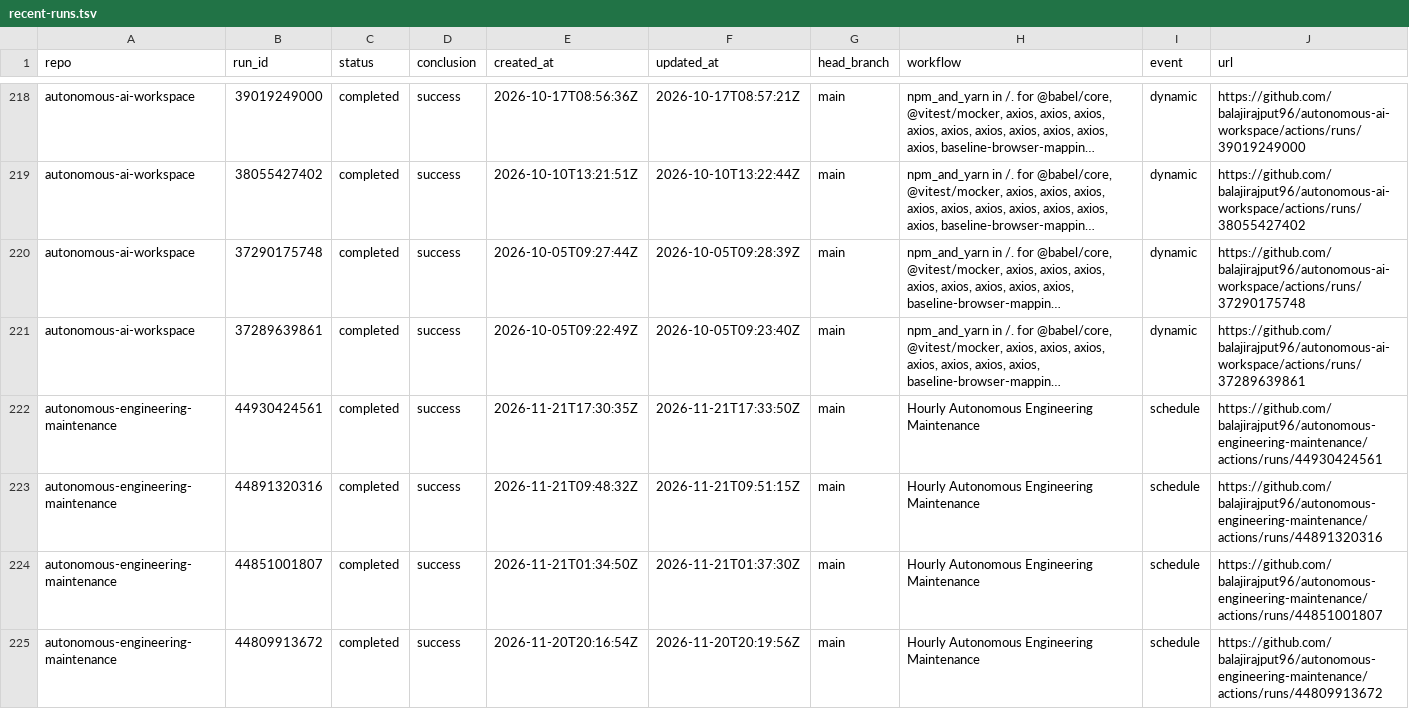
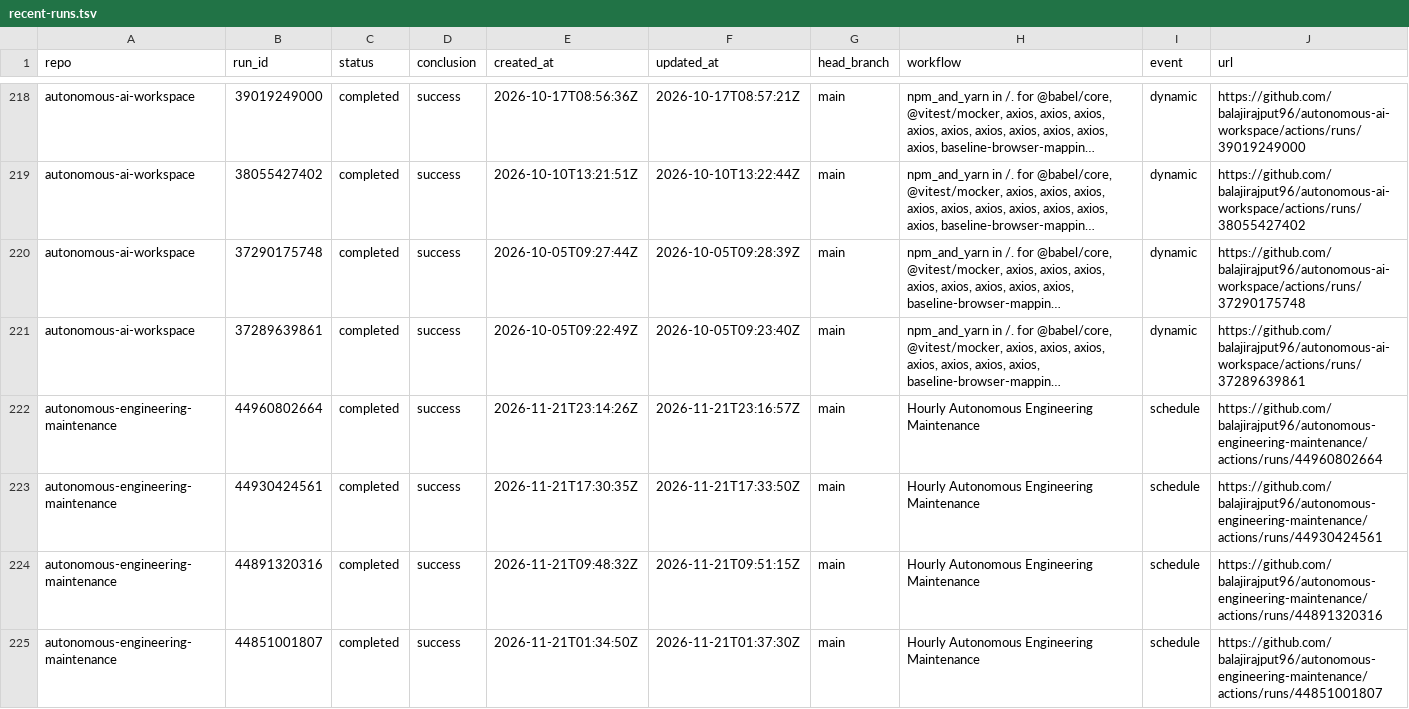
Before and after one commit to balajirajput96/github-audit-automation, a TSV file: artifacts/recent-runs.tsv, drawn as a sheet; only a part is shown, gaps mark what is left out; the shorter side is filled out with more unchanged rows; long unchanged cells end in …; the diff covers the shown part only; the diff names each change by its address in the sheet, - before the commit and + after, or states it on an @@ line.

```diff
--- a/artifacts/recent-runs.tsv
+++ b/artifacts/recent-runs.tsv
+row 222: autonomous-engineering-maintenance | 44960802664 | completed | success | 2026-11-21T23:14:26Z | 2026-11-21T23:16:57Z | main | Hourly Autonomous Engineering Maintenance | schedule | https://github.com/balajirajput96/autonomous-engineering-maintenance/actions/runs/44960802664
```
Also changed, not shown: 7 added rows, 8 removed rows and 9 edited cells elsewhere in this file, artifacts/recent-failures.tsv, 3 other files.
